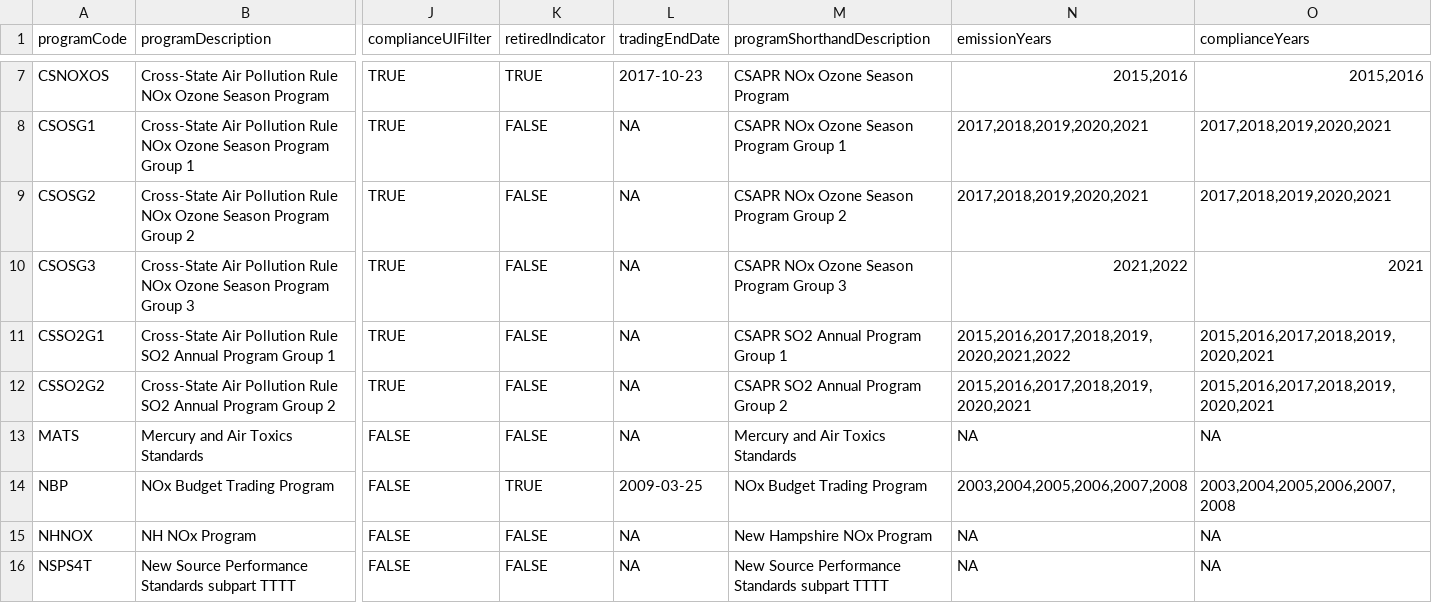
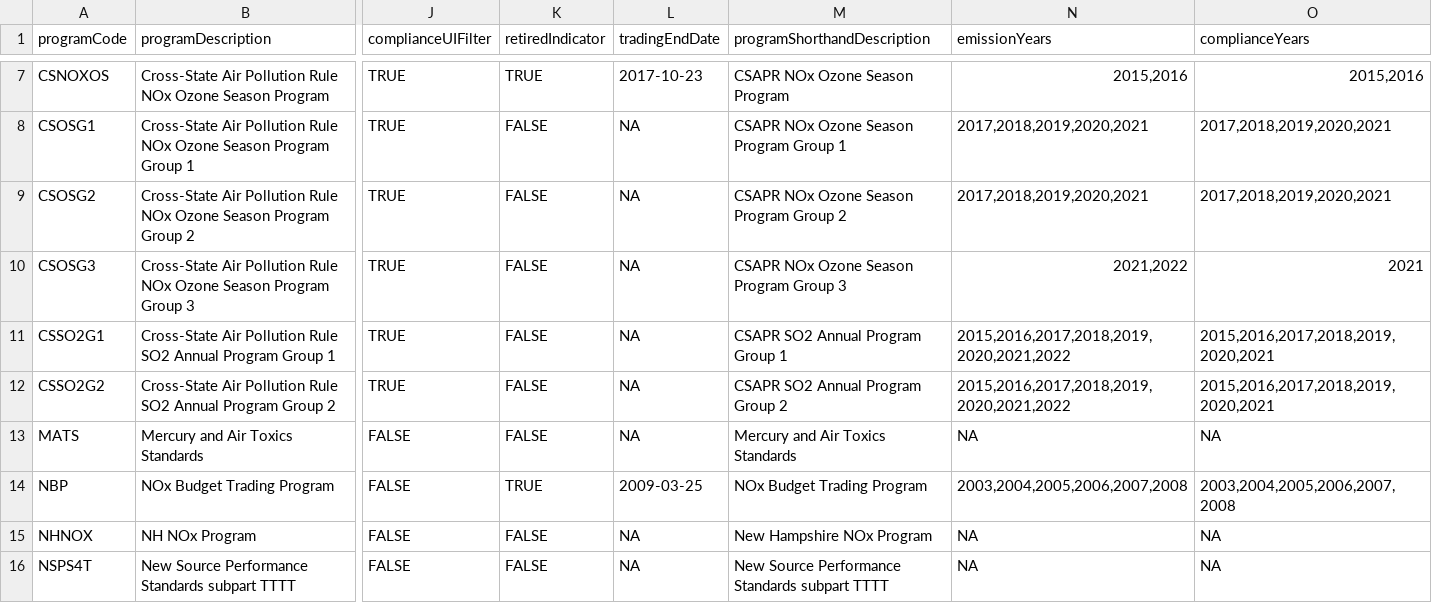
Before and after one commit to USEPA/campdRShinyDataSource, a CSV file: data/facility-map/programTable.csv, drawn as a sheet; only a part is shown, gaps mark what is left out; the diff names each change by its address in the sheet, - before the commit and + after, or states it on an @@ line.

```diff
--- a/data/facility-map/programTable.csv
+++ b/data/facility-map/programTable.csv
-N12 (emissionYears): 2015,2016,2017,2018,2019,2020,2021
+N12 (emissionYears): 2015,2016,2017,2018,2019,2020,2021,2022
```
